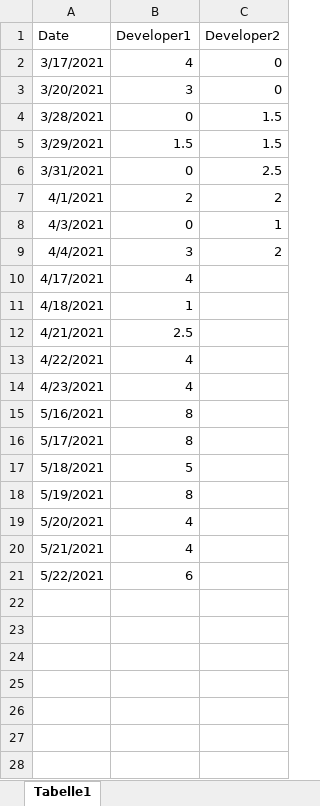
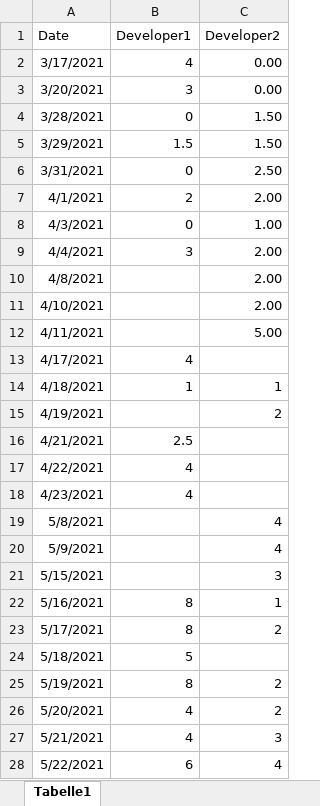
Before and after one commit to ibrahimseckin/ErkoSMS, an Excel workbook: WorkingHours.xlsx, sheet Tabelle1, drawn as a sheet; only a part is shown; values as stored, in another font and other column widths than the file's, no borders; addresses are those after the commit; the diff covers the shown part only; the diff names each change by its address in the sheet, - before the commit and + after, or states it on an @@ line.

Commit message:
working hours update

```diff
--- a/WorkingHours.xlsx (sheet Tabelle1)
+++ b/WorkingHours.xlsx (sheet Tabelle1)
-C2:C3 (Developer2): 0
+C2:C3 (Developer2): 0.00
-C4:C5 (Developer2): 1.5
+C4:C5 (Developer2): 1.50
-C6 (Developer2): 2.5
+C6 (Developer2): 2.50
-C7 (Developer2): 2
+C7 (Developer2): 2.00
-C8 (Developer2): 1
+C8 (Developer2): 1.00
-C9 (Developer2): 2
+C9 (Developer2): 2.00
+row 10: 4/8/2021 |  | 2.00
+row 11: 4/10/2021 |  | 2.00
+row 12: 4/11/2021 |  | 5.00
-C14 (Developer2): (empty)
+C14 (Developer2): 1
+row 15: 4/19/2021 |  | 2
+row 19: 5/8/2021 |  | 4
+row 20: 5/9/2021 |  | 4
+row 21: 5/15/2021 |  | 3
-C22 (Developer2): (empty)
+C22 (Developer2): 1
-C23 (Developer2): (empty)
+C23 (Developer2): 2
-C25:C26 (Developer2): (empty)
+C25:C26 (Developer2): 2
-C27 (Developer2): (empty)
+C27 (Developer2): 3
-C28 (Developer2): (empty)
+C28 (Developer2): 4
```
Also changed, not shown: 1 added row elsewhere in this sheet.
